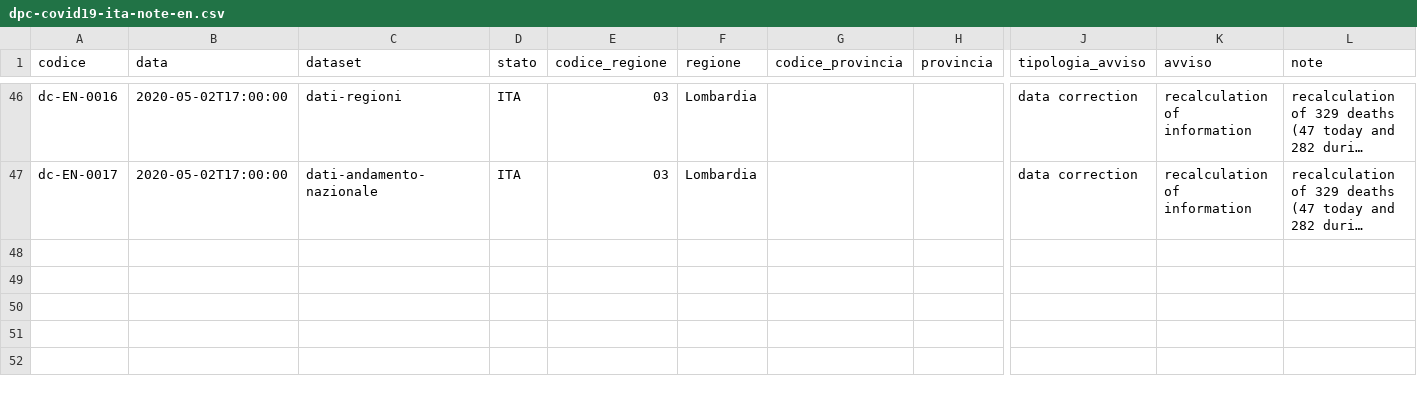
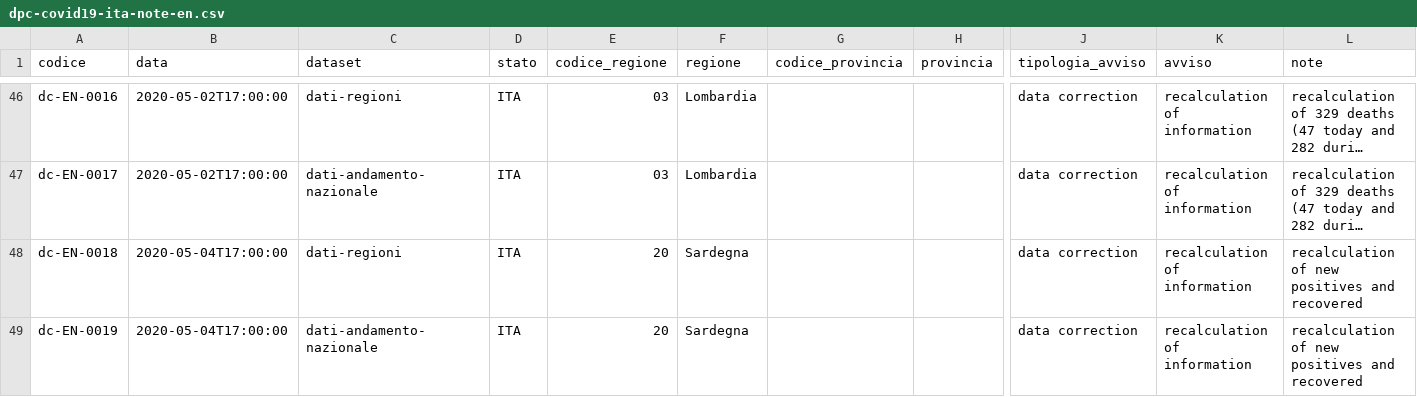
Before and after one commit to nicogiangregorio/COVID-19, a CSV file: note/dpc-covid19-ita-note-en.csv, drawn as a sheet; only a part is shown, gaps mark what is left out; long unchanged cells end in …; rows hold the shown columns only; the diff names each change by its address in the sheet, - before the commit and + after, or states it on an @@ line.

```diff
--- a/note/dpc-covid19-ita-note-en.csv
+++ b/note/dpc-covid19-ita-note-en.csv
+row 48: dc-EN-0018 | 2020-05-04T17:00:00 | dati-regioni | ITA | 20 | Sardegna |  |  | data correction | recalculation of information | recalculation of new positives and recovered
+row 49: dc-EN-0019 | 2020-05-04T17:00:00 | dati-andamento-nazionale | ITA | 20 | Sardegna |  |  | data correction | recalculation of information | recalculation of new positives and recovered
```
Also changed, not shown: note/dpc-covid19-ita-note-it.csv, 10 other files.
